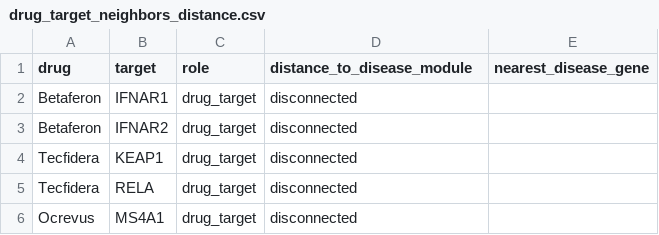
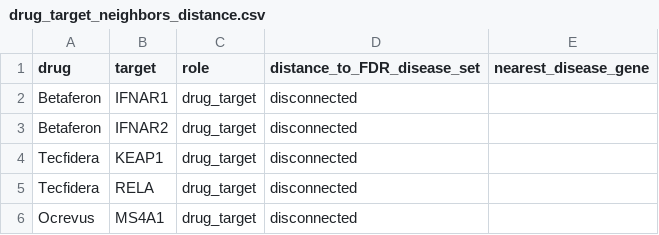
Before and after one commit to ilegul/ms-cd4, a CSV file: results/network/drug_target_neighbors_distance.csv, drawn as a sheet.

```diff
--- a/results/network/drug_target_neighbors_distance.csv
+++ b/results/network/drug_target_neighbors_distance.csv
@@ -1,2 +1,2 @@
-drug,target,role,distance_to_disease_module,nearest_disease_gene
+drug,target,role,distance_to_FDR_disease_set,nearest_disease_gene
 Betaferon,IFNAR1,drug_target,disconnected,
```
Also changed, not shown: 11 other files.
